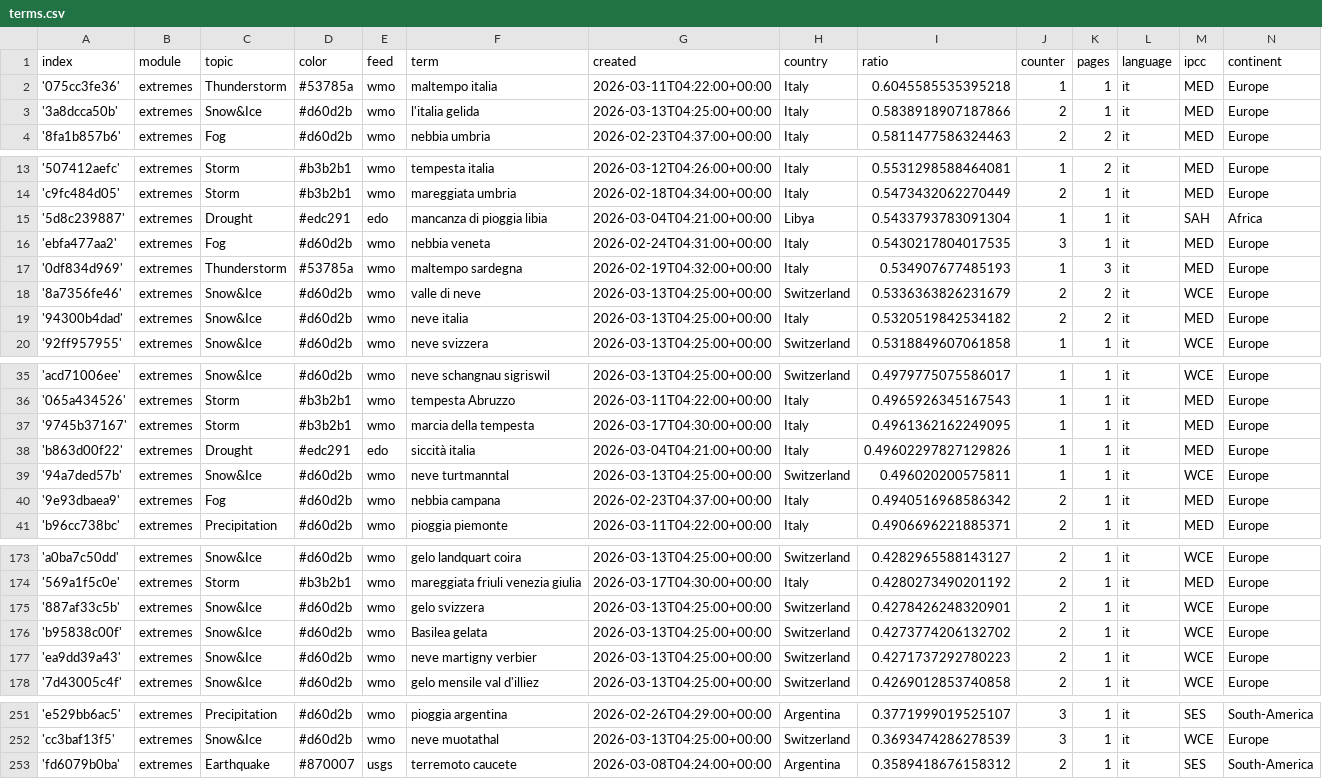
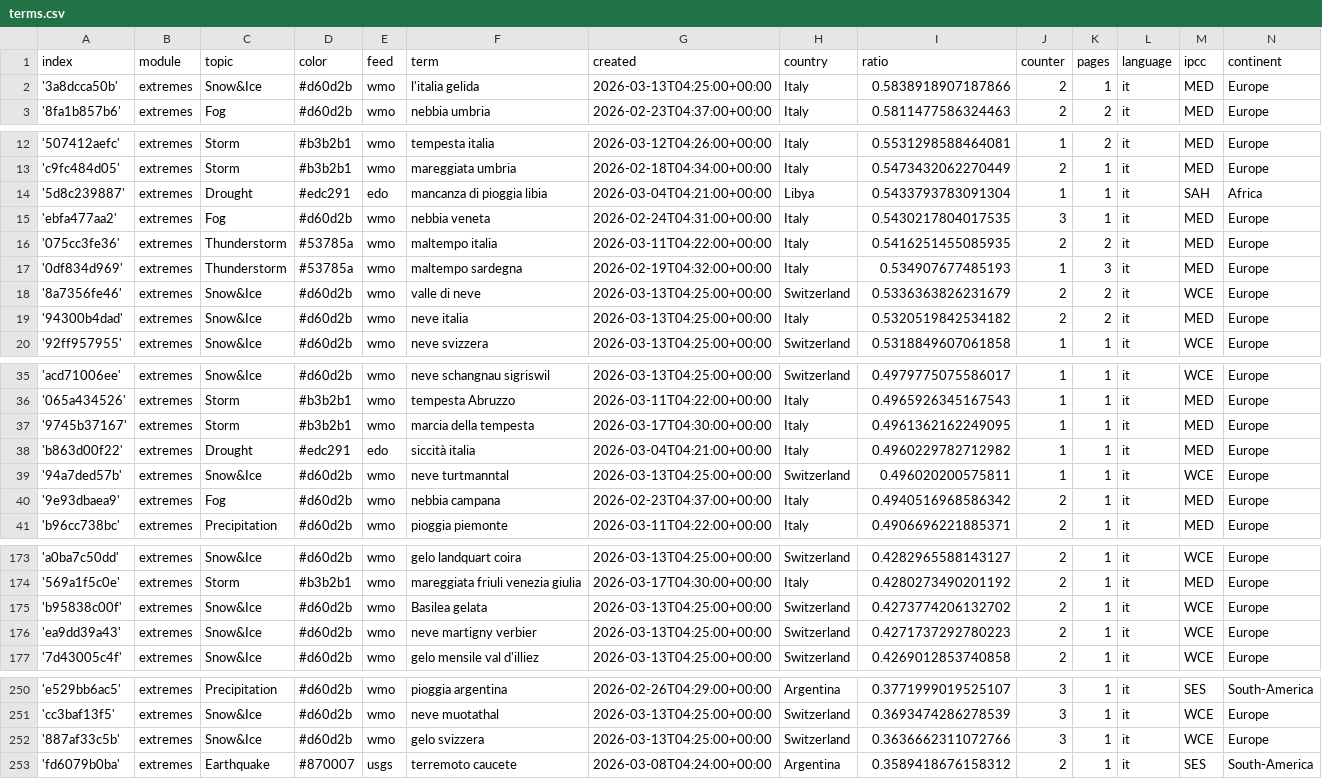
Before and after one commit to annajungfleischnews/italianExtremes, a CSV file: terms.csv, drawn as a sheet; only a part is shown, gaps mark what is left out; the diff covers the shown part only.

```diff
--- a/terms.csv
+++ b/terms.csv
@@ -1,3 +1,2 @@
 index,module,topic,color,feed,term,created,country,ratio,counter,pages,language,ipcc,continent
-'075cc3fe36',extremes,Thunderstorm,#53785a,wmo,maltempo italia,2026-03-11T04:22:00+00:00,Italy,0.6045585535395218,1,1,it,MED,Europe
 '3a8dcca50b',extremes,Snow&Ice,#d60d2b,wmo,l'italia gelida,2026-03-13T04:25:00+00:00,Italy,0.5838918907187866,2,1,it,MED,Europe
@@ -16,2 +15,3 @@ index,module,topic,color,feed,term,created,country,ratio,counter,pages,language,
 'ebfa477aa2',extremes,Fog,#d60d2b,wmo,nebbia veneta,2026-02-24T04:31:00+00:00,Italy,0.5430217804017535,3,1,it,MED,Europe
+'075cc3fe36',extremes,Thunderstorm,#53785a,wmo,maltempo italia,2026-03-11T04:22:00+00:00,Italy,0.5416251455085935,2,2,it,MED,Europe
 '0df834d969',extremes,Thunderstorm,#53785a,wmo,maltempo sardegna,2026-02-19T04:32:00+00:00,Italy,0.534907677485193,1,3,it,MED,Europe
@@ -37,3 +37,3 @@ index,module,topic,color,feed,term,created,country,ratio,counter,pages,language,
 '9745b37167',extremes,Storm,#b3b2b1,wmo,marcia della tempesta,2026-03-17T04:30:00+00:00,Italy,0.4961362162249095,1,1,it,MED,Europe
-'b863d00f22',extremes,Drought,#edc291,edo,siccità italia,2026-03-04T04:21:00+00:00,Italy,0.49602297827129826,1,1,it,MED,Europe
+'b863d00f22',extremes,Drought,#edc291,edo,siccità italia,2026-03-04T04:21:00+00:00,Italy,0.4960229782712982,1,1,it,MED,Europe
 '94a7ded57b',extremes,Snow&Ice,#d60d2b,wmo,neve turtmanntal,2026-03-13T04:25:00+00:00,Switzerland,0.496020200575811,1,1,it,WCE,Europe
@@ -174,3 +174,2 @@ index,module,topic,color,feed,term,created,country,ratio,counter,pages,language,
 '569a1f5c0e',extremes,Storm,#b3b2b1,wmo,mareggiata friuli venezia giulia,2026-03-17T04:30:00+00:00,Italy,0.4280273490201192,2,1,it,MED,Europe
-'887af33c5b',extremes,Snow&Ice,#d60d2b,wmo,gelo svizzera,2026-03-13T04:25:00+00:00,Switzerland,0.4278426248320901,2,1,it,WCE,Europe
 'b95838c00f',extremes,Snow&Ice,#d60d2b,wmo,Basilea gelata,2026-03-13T04:25:00+00:00,Switzerland,0.4273774206132702,2,1,it,WCE,Europe
@@ -252,2 +251,3 @@ index,module,topic,color,feed,term,created,country,ratio,counter,pages,language,
 'cc3baf13f5',extremes,Snow&Ice,#d60d2b,wmo,neve muotathal,2026-03-13T04:25:00+00:00,Switzerland,0.3693474286278539,3,1,it,WCE,Europe
+'887af33c5b',extremes,Snow&Ice,#d60d2b,wmo,gelo svizzera,2026-03-13T04:25:00+00:00,Switzerland,0.3636662311072766,3,1,it,WCE,Europe
 'fd6079b0ba',extremes,Earthquake,#870007,usgs,terremoto caucete,2026-03-08T04:24:00+00:00,Argentina,0.3589418676158312,2,1,it,SES,South-America
```
Also changed, not shown: 2 edited cells elsewhere in this file, cxsv/news_2026_03.csv.
